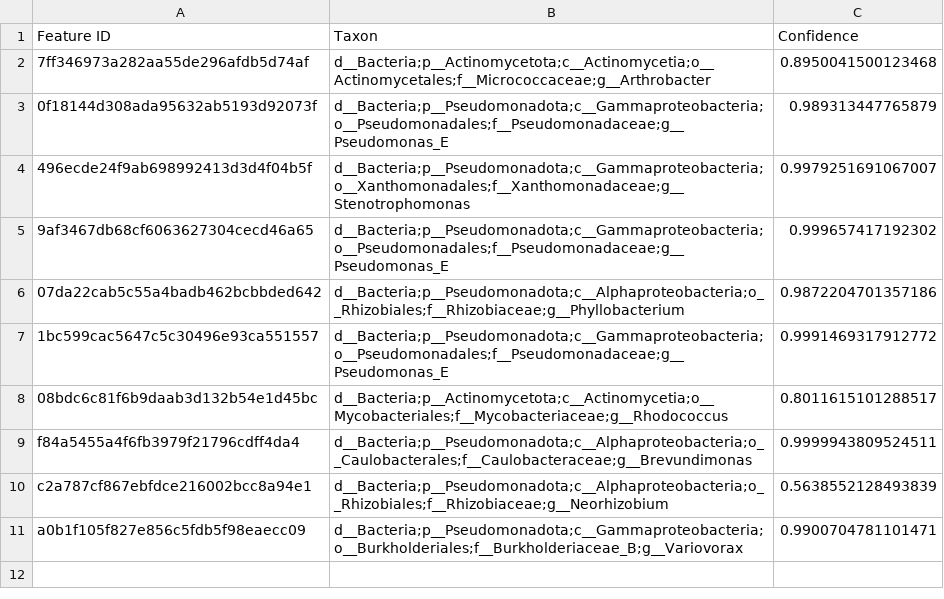
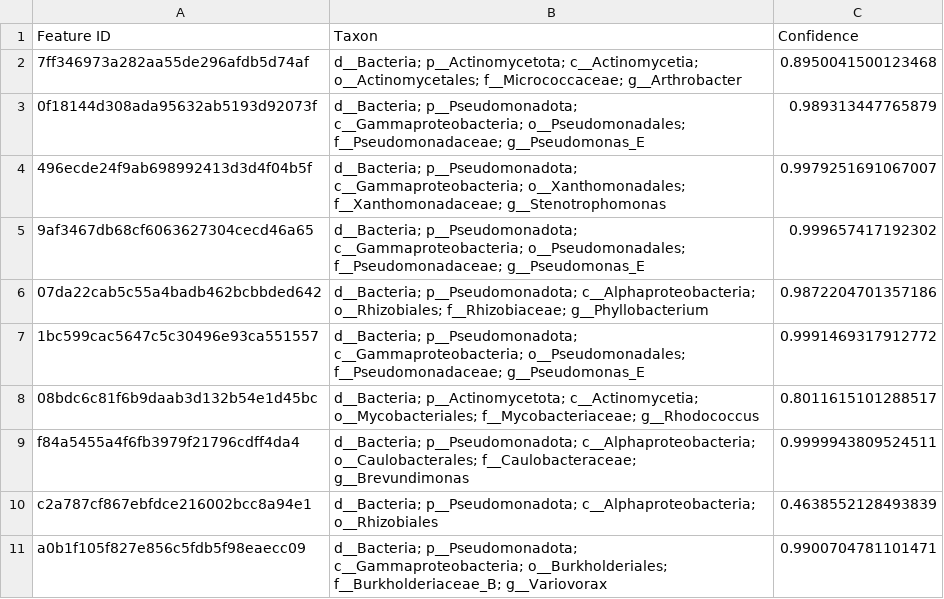
Before and after one commit to jfq3/speedytax, a TSV file: inst/extdata/qiime2_table_a.tsv, drawn as a sheet.

Commit message:
Fix QIIME2 classifier taxon field not parsed correctly. Close #1.

```diff
--- a/inst/extdata/qiime2_table_a.tsv
+++ b/inst/extdata/qiime2_table_a.tsv
@@ -1,11 +1,11 @@
 Feature ID	Taxon	Confidence
-7ff346973a282aa55de296afdb5d74af	d__Bacteria;p__Actinomycetota;c__Actinomycetia;o__Actinomycetales;f__Micrococcaceae;g__Arthrobacter	0.8950041500123468
-0f18144d308ada95632ab5193d92073f	d__Bacteria;p__Pseudomonadota;c__Gammaproteobacteria;o__Pseudomonadales;f__Pseudomonadaceae;g__Pseudomonas_E	0.989313447765879
-496ecde24f9ab698992413d3d4f04b5f	d__Bacteria;p__Pseudomonadota;c__Gammaproteobacteria;o__Xanthomonadales;f__Xanthomonadaceae;g__Stenotrophomonas	0.9979251691067007
-9af3467db68cf6063627304cecd46a65	d__Bacteria;p__Pseudomonadota;c__Gammaproteobacteria;o__Pseudomonadales;f__Pseudomonadaceae;g__Pseudomonas_E	0.999657417192302
-07da22cab5c55a4badb462bcbbded642	d__Bacteria;p__Pseudomonadota;c__Alphaproteobacteria;o__Rhizobiales;f__Rhizobiaceae;g__Phyllobacterium	0.9872204701357186
-1bc599cac5647c5c30496e93ca551557	d__Bacteria;p__Pseudomonadota;c__Gammaproteobacteria;o__Pseudomonadales;f__Pseudomonadaceae;g__Pseudomonas_E	0.9991469317912772
-08bdc6c81f6b9daab3d132b54e1d45bc	d__Bacteria;p__Actinomycetota;c__Actinomycetia;o__Mycobacteriales;f__Mycobacteriaceae;g__Rhodococcus	0.8011615101288517
-f84a5455a4f6fb3979f21796cdff4da4	d__Bacteria;p__Pseudomonadota;c__Alphaproteobacteria;o__Caulobacterales;f__Caulobacteraceae;g__Brevundimonas	0.9999943809524511
-c2a787cf867ebfdce216002bcc8a94e1	d__Bacteria;p__Pseudomonadota;c__Alphaproteobacteria;o__Rhizobiales;f__Rhizobiaceae;g__Neorhizobium	0.5638552128493839
-a0b1f105f827e856c5fdb5f98eaecc09	d__Bacteria;p__Pseudomonadota;c__Gammaproteobacteria;o__Burkholderiales;f__Burkholderiaceae_B;g__Variovorax	0.9900704781101471
+7ff346973a282aa55de296afdb5d74af	d__Bacteria; p__Actinomycetota; c__Actinomycetia; o__Actinomycetales; f__Micrococcaceae; g__Arthrobacter	0.8950041500123468
+0f18144d308ada95632ab5193d92073f	d__Bacteria; p__Pseudomonadota; c__Gammaproteobacteria; o__Pseudomonadales; f__Pseudomonadaceae; g__Pseudomonas_E	0.989313447765879
+496ecde24f9ab698992413d3d4f04b5f	d__Bacteria; p__Pseudomonadota; c__Gammaproteobacteria; o__Xanthomonadales; f__Xanthomonadaceae; g__Stenotrophomonas	0.9979251691067007
+9af3467db68cf6063627304cecd46a65	d__Bacteria; p__Pseudomonadota; c__Gammaproteobacteria; o__Pseudomonadales; f__Pseudomonadaceae; g__Pseudomonas_E	0.999657417192302
+07da22cab5c55a4badb462bcbbded642	d__Bacteria; p__Pseudomonadota; c__Alphaproteobacteria; o__Rhizobiales; f__Rhizobiaceae; g__Phyllobacterium	0.9872204701357186
+1bc599cac5647c5c30496e93ca551557	d__Bacteria; p__Pseudomonadota; c__Gammaproteobacteria; o__Pseudomonadales; f__Pseudomonadaceae; g__Pseudomonas_E	0.9991469317912772
+08bdc6c81f6b9daab3d132b54e1d45bc	d__Bacteria; p__Actinomycetota; c__Actinomycetia; o__Mycobacteriales; f__Mycobacteriaceae; g__Rhodococcus	0.8011615101288517
+f84a5455a4f6fb3979f21796cdff4da4	d__Bacteria; p__Pseudomonadota; c__Alphaproteobacteria; o__Caulobacterales; f__Caulobacteraceae; g__Brevundimonas	0.9999943809524511
+c2a787cf867ebfdce216002bcc8a94e1	d__Bacteria; p__Pseudomonadota; c__Alphaproteobacteria; o__Rhizobiales	0.4638552128493839
+a0b1f105f827e856c5fdb5f98eaecc09	d__Bacteria; p__Pseudomonadota; c__Gammaproteobacteria; o__Burkholderiales; f__Burkholderiaceae_B; g__Variovorax	0.9900704781101471
```
Also changed, not shown: 3 other files.
